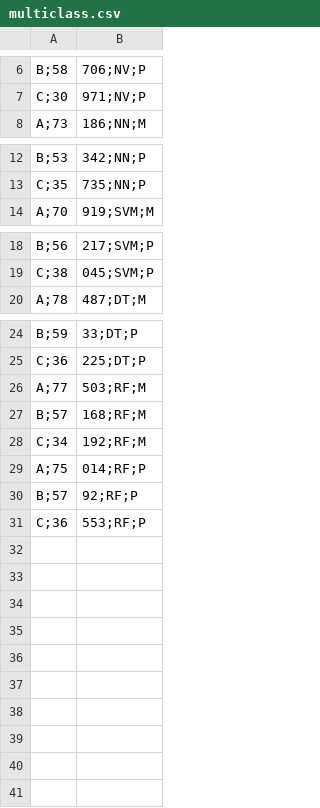
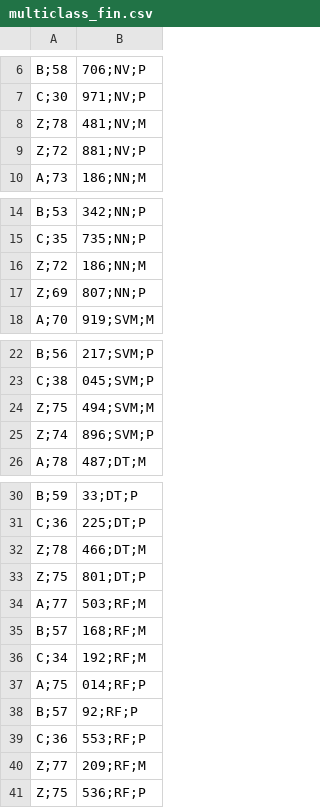
Before and after one commit to lizzzi111/SPL, a CSV file: SPL_Q6_results_analysis/multiclass_fin.csv (was results_analysis/multiclass.csv), drawn as a sheet; only a part is shown, gaps mark what is left out; the diff covers the shown part only; the diff names each change by its address in the sheet, - before the commit and + after, or states it on an @@ line.

```diff
--- a/results_analysis/multiclass.csv
+++ b/SPL_Q6_results_analysis/multiclass_fin.csv
+row 8: Z;78 | 481;NV;M
+row 9: Z;72 | 881;NV;P
+row 16: Z;72 | 186;NN;M
+row 17: Z;69 | 807;NN;P
+row 24: Z;75 | 494;SVM;M
+row 25: Z;74 | 896;SVM;P
+row 32: Z;78 | 466;DT;M
+row 33: Z;75 | 801;DT;P
+row 40: Z;77 | 209;RF;M
+row 41: Z;75 | 536;RF;P
```
Also changed, not shown: 1 edited cell elsewhere in this file, SPL_Q6_results_analysis/regression_fin.csv, 13 other files.
